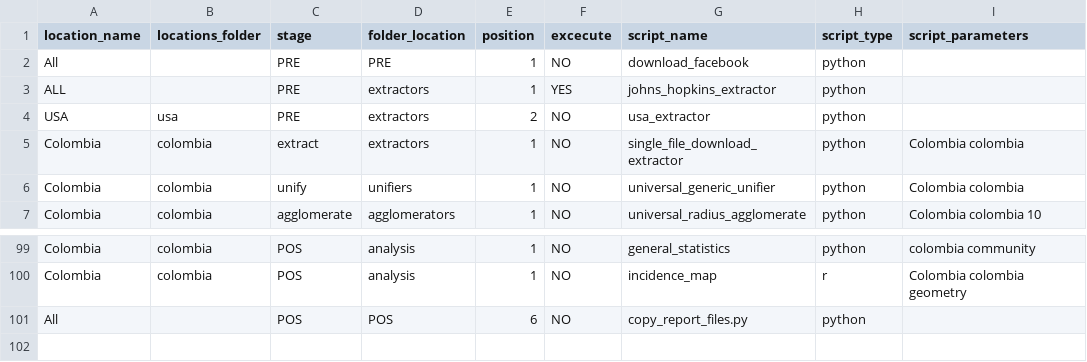
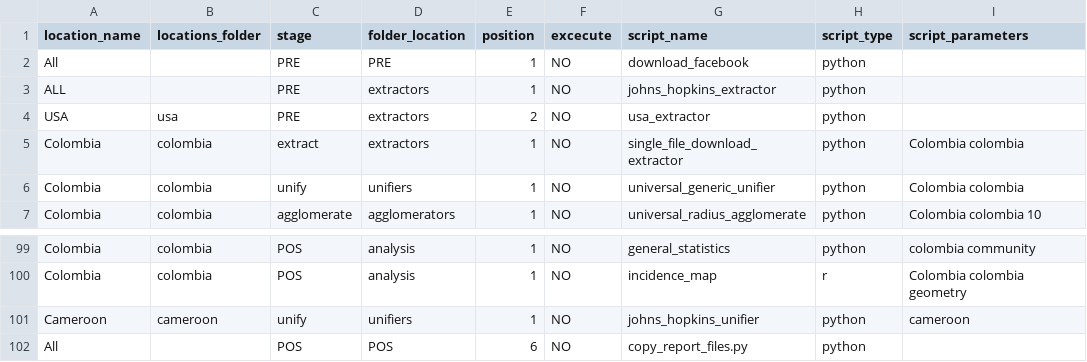
Before and after one commit to Data-Lama/covid_geoinsights_pipeline, a CSV file: pipeline_scripts/configuration/selected_excecutions.csv, drawn as a sheet; only a part is shown, gaps mark what is left out; the diff names each change by its address in the sheet, - before the commit and + after, or states it on an @@ line.

```diff
--- a/pipeline_scripts/configuration/selected_excecutions.csv
+++ b/pipeline_scripts/configuration/selected_excecutions.csv
-F3 (excecute): YES
+F3 (excecute): NO
+row 101: Cameroon | cameroon | unify | unifiers | 1 | NO | johns_hopkins_unifier | python | cameroon
```
Also changed, not shown: pipeline_scripts/configuration/facebook_extraction.csv, 3 other files.
